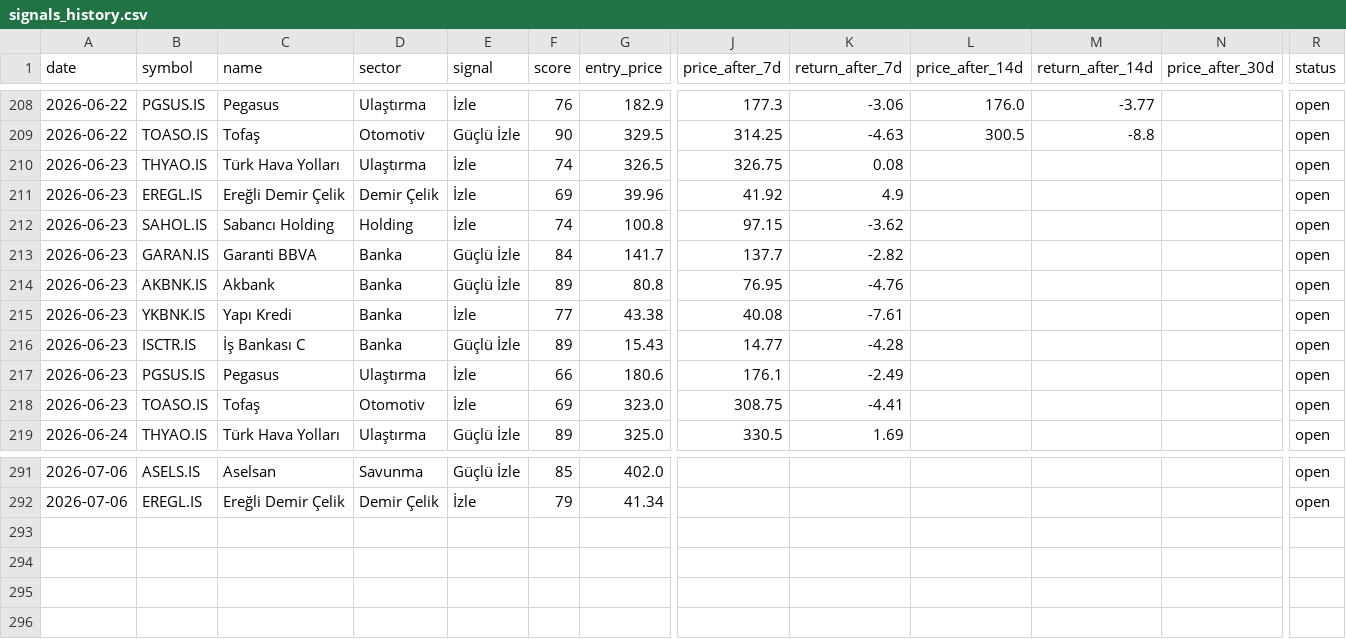
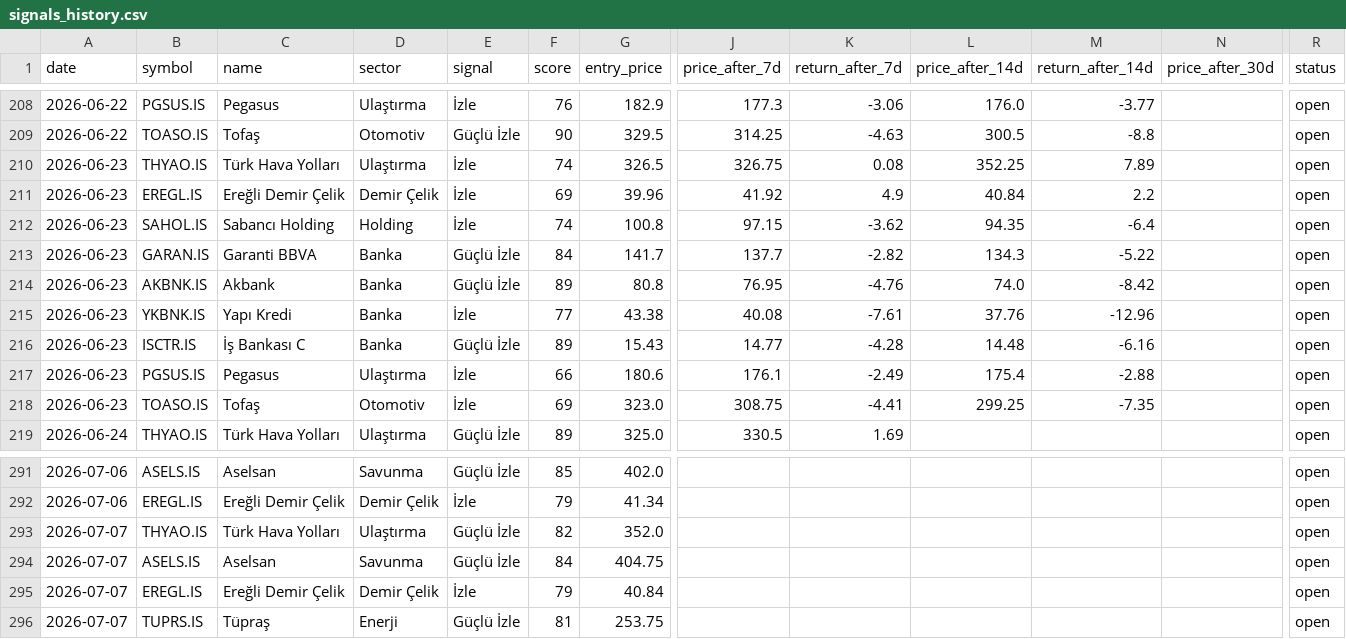
Before and after one commit to semreerol/BistTraderBot, a CSV file: data/signals_history.csv, drawn as a sheet; only a part is shown, gaps mark what is left out; rows hold the shown columns only; the diff covers the shown part only; the diff names each change by its address in the sheet, - before the commit and + after, or states it on an @@ line.

```diff
--- a/data/signals_history.csv
+++ b/data/signals_history.csv
-L210 (price_after_14d): (empty)
+L210 (price_after_14d): 352.25
-M210 (return_after_14d): (empty)
+M210 (return_after_14d): 7.89
-L211 (price_after_14d): (empty)
+L211 (price_after_14d): 40.84
-M211 (return_after_14d): (empty)
+M211 (return_after_14d): 2.2
-L212 (price_after_14d): (empty)
+L212 (price_after_14d): 94.35
-M212 (return_after_14d): (empty)
+M212 (return_after_14d): -6.4
-L213 (price_after_14d): (empty)
+L213 (price_after_14d): 134.3
-M213 (return_after_14d): (empty)
+M213 (return_after_14d): -5.22
-L214 (price_after_14d): (empty)
+L214 (price_after_14d): 74.0
-M214 (return_after_14d): (empty)
+M214 (return_after_14d): -8.42
-L215 (price_after_14d): (empty)
+L215 (price_after_14d): 37.76
-M215 (return_after_14d): (empty)
+M215 (return_after_14d): -12.96
-L216 (price_after_14d): (empty)
+L216 (price_after_14d): 14.48
-M216 (return_after_14d): (empty)
+M216 (return_after_14d): -6.16
-L217 (price_after_14d): (empty)
+L217 (price_after_14d): 175.4
-M217 (return_after_14d): (empty)
+M217 (return_after_14d): -2.88
-L218 (price_after_14d): (empty)
+L218 (price_after_14d): 299.25
-M218 (return_after_14d): (empty)
+M218 (return_after_14d): -7.35
+row 293: 2026-07-07 | THYAO.IS | Türk Hava Yolları | Ulaştırma | Güçlü İzle | 82 | 352.0 |  |  |  |  |  | open
+row 294: 2026-07-07 | ASELS.IS | Aselsan | Savunma | Güçlü İzle | 84 | 404.75 |  |  |  |  |  | open
+row 295: 2026-07-07 | EREGL.IS | Ereğli Demir Çelik | Demir Çelik | İzle | 79 | 40.84 |  |  |  |  |  | open
+row 296: 2026-07-07 | TUPRS.IS | Tüpraş | Enerji | Güçlü İzle | 81 | 253.75 |  |  |  |  |  | open
```
Also changed, not shown: 14 edited cells elsewhere in this file.
